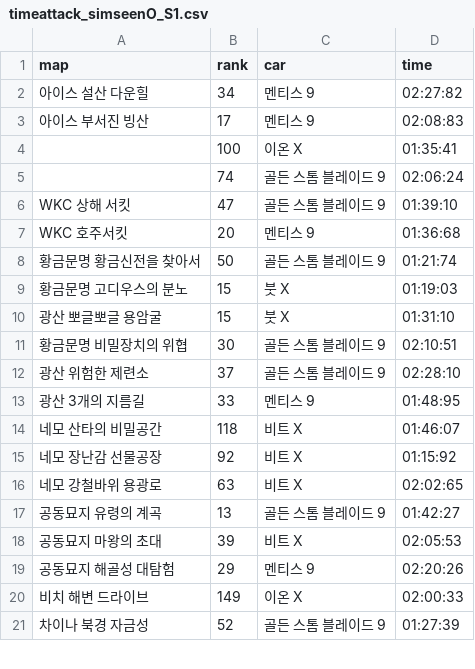
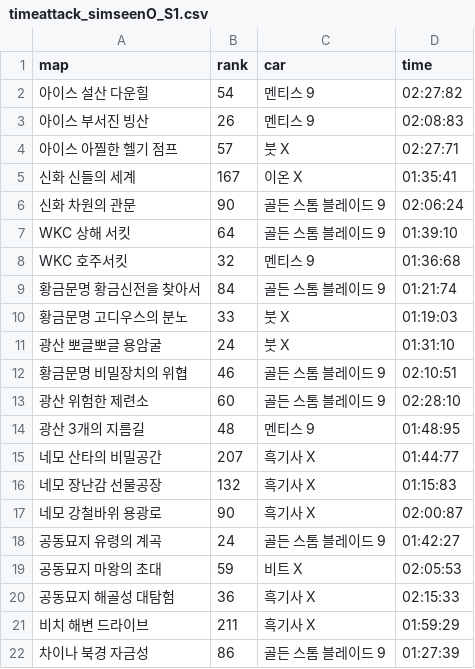
Before and after one commit to wally-wally/Analyzing_Kartrider_Ranking_Time_Attack_Info, a CSV file: timeattack_simseenO_S1.csv, drawn as a sheet; only a part is shown; the diff covers the shown part only.

```diff
--- a/timeattack_simseenO_S1.csv
+++ b/timeattack_simseenO_S1.csv
@@ -1,21 +1,22 @@
 map,rank,car,time
-아이스 설산 다운힐,34,멘티스 9,02:27:82
-아이스 부서진 빙산,17,멘티스 9,02:08:83
-,100,이온 X,01:35:41
-,74,골든 스톰 블레이드 9,02:06:24
-WKC 상해 서킷,47,골든 스톰 블레이드 9,01:39:10
-WKC 호주서킷,20,멘티스 9,01:36:68
-황금문명 황금신전을 찾아서,50,골든 스톰 블레이드 9,01:21:74
-황금문명 고디우스의 분노,15,붓 X,01:19:03
-광산 뽀글뽀글 용암굴,15,붓 X,01:31:10
-황금문명 비밀장치의 위협,30,골든 스톰 블레이드 9,02:10:51
-광산 위험한 제련소,37,골든 스톰 블레이드 9,02:28:10
-광산 3개의 지름길,33,멘티스 9,01:48:95
-네모 산타의 비밀공간,118,비트 X,01:46:07
-네모 장난감 선물공장,92,비트 X,01:15:92
-네모 강철바위 용광로,63,비트 X,02:02:65
-공동묘지 유령의 계곡,13,골든 스톰 블레이드 9,01:42:27
-공동묘지 마왕의 초대,39,비트 X,02:05:53
-공동묘지 해골성 대탐험,29,멘티스 9,02:20:26
-비치 해변 드라이브,149,이온 X,02:00:33
-차이나 북경 자금성,52,골든 스톰 블레이드 9,01:27:39
+아이스 설산 다운힐,54,멘티스 9,02:27:82
+아이스 부서진 빙산,26,멘티스 9,02:08:83
+아이스 아찔한 헬기 점프,57,붓 X,02:27:71
+신화 신들의 세계,167,이온 X,01:35:41
+신화 차원의 관문,90,골든 스톰 블레이드 9,02:06:24
+WKC 상해 서킷,64,골든 스톰 블레이드 9,01:39:10
+WKC 호주서킷,32,멘티스 9,01:36:68
+황금문명 황금신전을 찾아서,84,골든 스톰 블레이드 9,01:21:74
+황금문명 고디우스의 분노,33,붓 X,01:19:03
+광산 뽀글뽀글 용암굴,24,붓 X,01:31:10
+황금문명 비밀장치의 위협,46,골든 스톰 블레이드 9,02:10:51
+광산 위험한 제련소,60,골든 스톰 블레이드 9,02:28:10
+광산 3개의 지름길,48,멘티스 9,01:48:95
+네모 산타의 비밀공간,207,흑기사 X,01:44:77
+네모 장난감 선물공장,132,흑기사 X,01:15:83
+네모 강철바위 용광로,90,흑기사 X,02:00:87
+공동묘지 유령의 계곡,24,골든 스톰 블레이드 9,01:42:27
+공동묘지 마왕의 초대,59,비트 X,02:05:53
+공동묘지 해골성 대탐험,36,흑기사 X,02:15:33
+비치 해변 드라이브,211,흑기사 X,01:59:29
+차이나 북경 자금성,86,골든 스톰 블레이드 9,01:27:39
```
Also changed, not shown: 13 added rows, 1 removed row and 65 edited cells elsewhere in this file, timeattack_simseenO_S2.csv, 11 other files.
